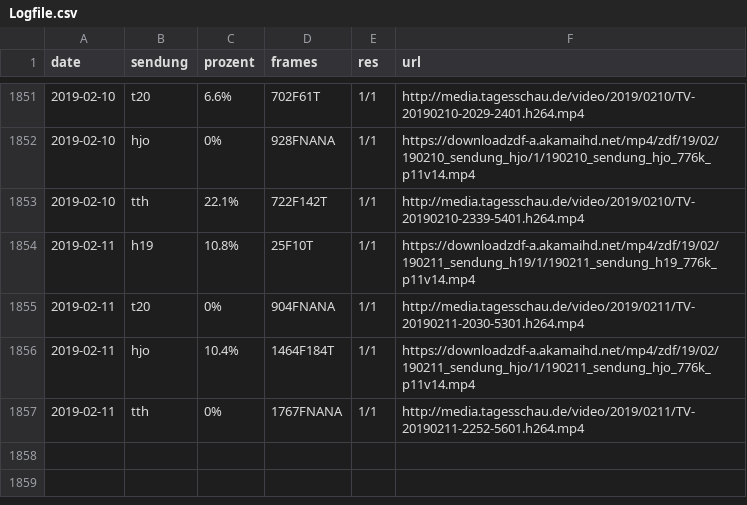
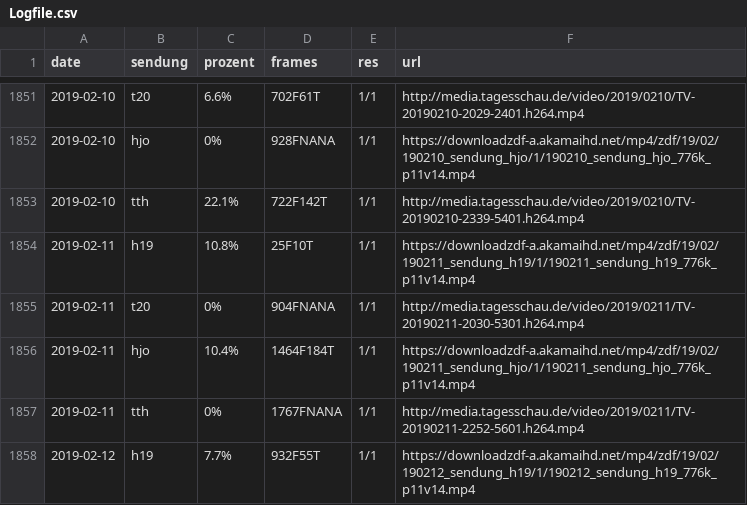
Before and after one commit to georoen/standbildNews, a CSV file: Logfile.csv, drawn as a sheet; only a part is shown, gaps mark what is left out.

Commit message:
h19 2019-02-12

```diff
--- a/Logfile.csv
+++ b/Logfile.csv
@@ -1857 +1857,2 @@ date,sendung,prozent,frames,res,url
 2019-02-11,tth,0%,1767FNANA,1/1,http://media.tagesschau.de/video/2019/0211/TV-20190211-2252-5601.h264.mp4
+2019-02-12,h19,7.7%,932F55T,1/1,https://downloadzdf-a.akamaihd.net/mp4/zdf/19/02/190212_sendung_h19/1/190212_sendung_h19_776k_p11v14.mp4
```
